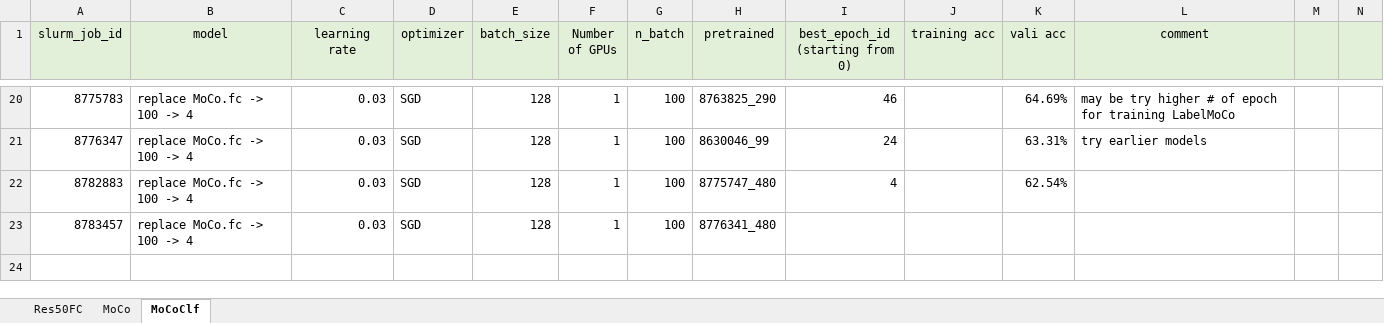
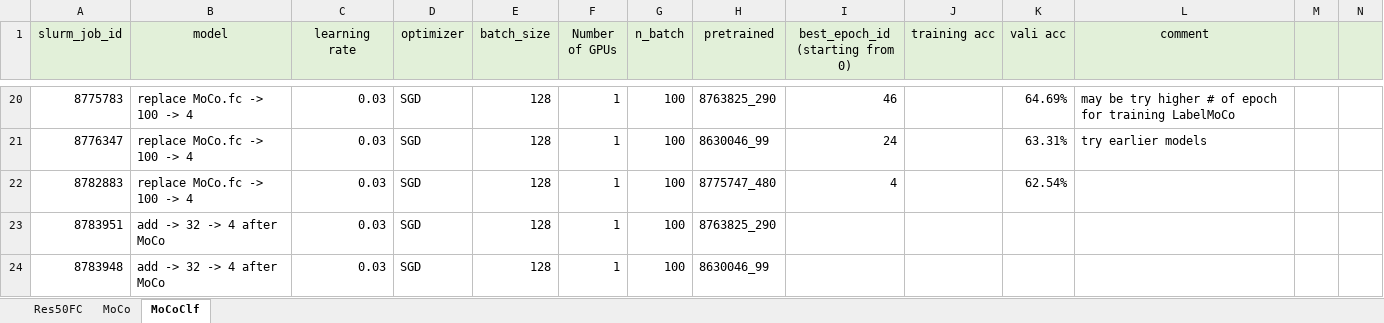
Before and after one commit to lin-bo/AutoLTS, an Excel workbook: res/exp_records.xlsx, sheet MoCoClf, drawn as a sheet; only a part is shown, gaps mark what is left out; values as stored, in another font and other column widths than the file's, no borders; rows hold the shown columns only; the diff names each change by its address in the sheet, - before the commit and + after, or states it on an @@ line.

```diff
--- a/res/exp_records.xlsx (sheet MoCoClf)
+++ b/res/exp_records.xlsx (sheet MoCoClf)
-A23 (slurm_job_id): 8783457
+A23 (slurm_job_id): 8783951
-B23 (model): replace MoCo.fc -> 100 -> 4
+B23 (model): add -> 32 -> 4 after MoCo
-H23 (pretrained): 8776341_480
+H23 (pretrained): 8763825_290
+row 24: 8783948 | add -> 32 -> 4 after MoCo | 0.03 | SGD | 128 | 1 | 100 | 8630046_99
```
Also changed, not shown: 2 other files.
